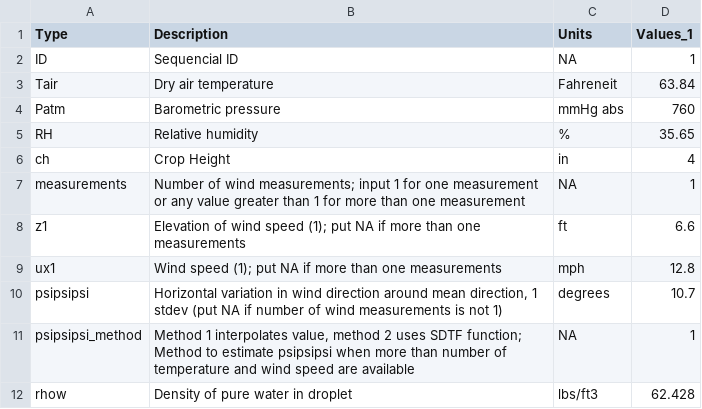
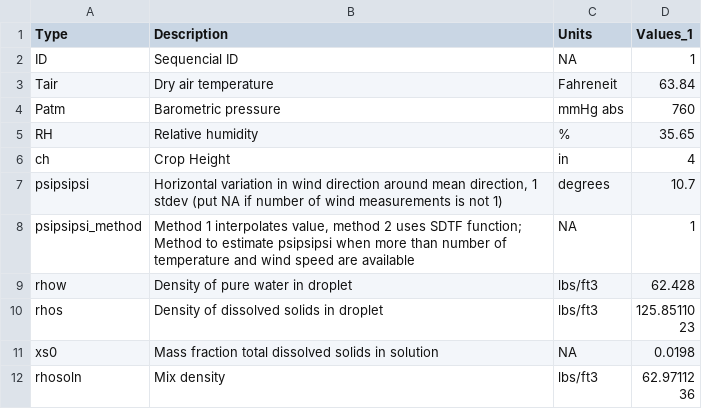
Before and after one commit to SprayDriftModels/CDM, a CSV file: Casanova/Shiny/default/testing/Params_USA.csv, drawn as a sheet; only a part is shown; the shorter side is filled out with more unchanged rows; the diff names each change by its address in the sheet, - before the commit and + after, or states it on an @@ line.

```diff
--- a/Casanova/Shiny/default/testing/Params_USA.csv
+++ b/Casanova/Shiny/default/testing/Params_USA.csv
-row 7: measurements | Number of wind measurements; input 1 for one measurement or any value greater than 1 for more than one measurement | NA | 1
-row 8: z1 | Elevation of wind speed (1); put NA if more than one measurements | ft | 6.6
-row 9: ux1 | Wind speed (1); put NA if more than one measurements | mph | 12.8
```
Also changed, not shown: Casanova/Shiny/default/testing/Params_Germany.csv, Casanova/Shiny/default/testing/Params_Spain.csv.
